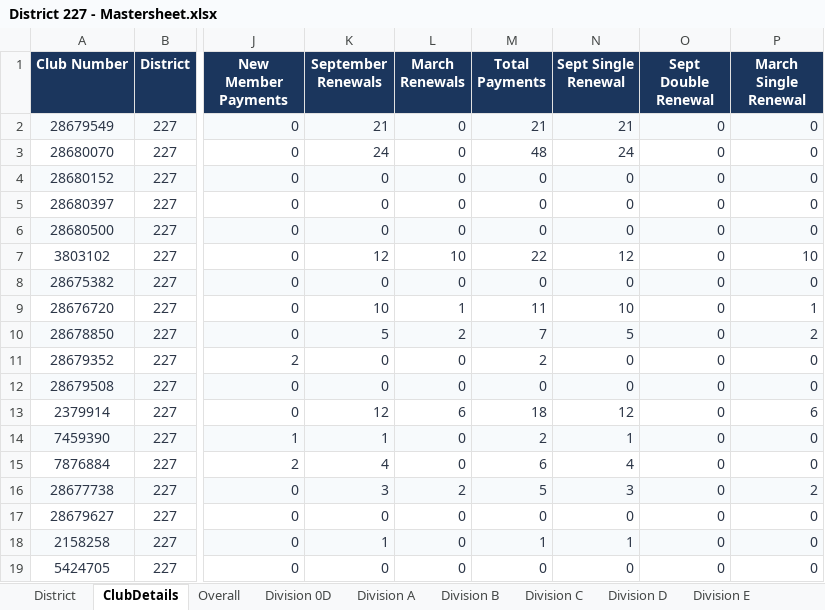
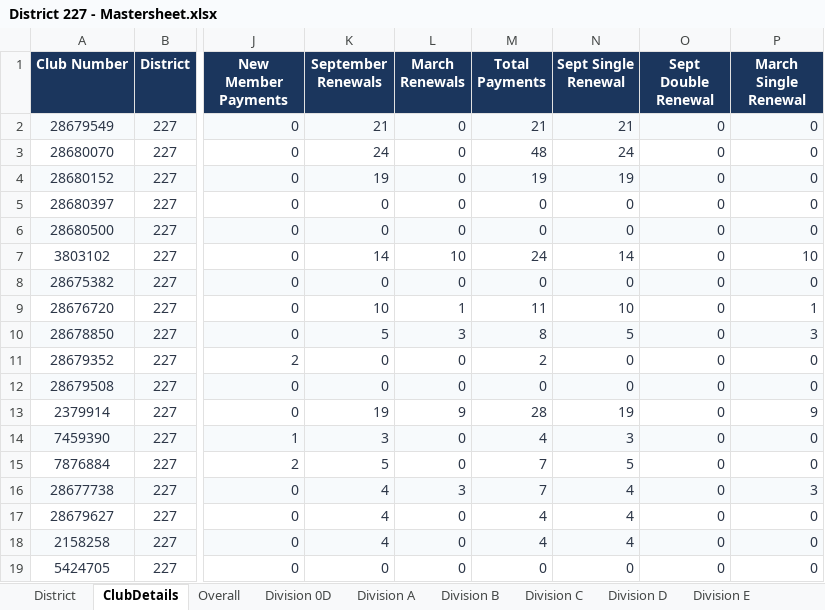
Before and after one commit to Oxihigh/TID227test, an Excel workbook: District 227 - Mastersheet.xlsx, sheet ClubDetails, drawn as a sheet; only a part is shown, gaps mark what is left out; values as stored, in another font and other column widths than the file's, no borders; the diff covers the shown part only; the diff names each change by its address in the sheet, - before the commit and + after, or states it on an @@ line.

```diff
--- a/District 227 - Mastersheet.xlsx (sheet ClubDetails)
+++ b/District 227 - Mastersheet.xlsx (sheet ClubDetails)
-K4 (September Renewals): 0
+K4 (September Renewals): 19
-M4 (Total Payments): 0
+M4 (Total Payments): 19
-N4 (Sept Single Renewal): 0
+N4 (Sept Single Renewal): 19
-K7 (September Renewals): 12
+K7 (September Renewals): 14
-M7 (Total Payments): 22
+M7 (Total Payments): 24
-N7 (Sept Single Renewal): 12
+N7 (Sept Single Renewal): 14
-L10 (March Renewals): 2
+L10 (March Renewals): 3
-M10 (Total Payments): 7
+M10 (Total Payments): 8
-P10 (March Single Renewal): 2
+P10 (March Single Renewal): 3
-K13 (September Renewals): 12
+K13 (September Renewals): 19
-L13 (March Renewals): 6
+L13 (March Renewals): 9
-M13 (Total Payments): 18
+M13 (Total Payments): 28
-N13 (Sept Single Renewal): 12
+N13 (Sept Single Renewal): 19
-P13 (March Single Renewal): 6
+P13 (March Single Renewal): 9
-K14 (September Renewals): 1
+K14 (September Renewals): 3
-M14 (Total Payments): 2
+M14 (Total Payments): 4
-N14 (Sept Single Renewal): 1
+N14 (Sept Single Renewal): 3
-K15 (September Renewals): 4
+K15 (September Renewals): 5
-M15 (Total Payments): 6
+M15 (Total Payments): 7
-N15 (Sept Single Renewal): 4
+N15 (Sept Single Renewal): 5
-K16 (September Renewals): 3
+K16 (September Renewals): 4
-L16 (March Renewals): 2
+L16 (March Renewals): 3
-M16 (Total Payments): 5
+M16 (Total Payments): 7
-N16 (Sept Single Renewal): 3
+N16 (Sept Single Renewal): 4
-P16 (March Single Renewal): 2
+P16 (March Single Renewal): 3
-K17 (September Renewals): 0
+K17 (September Renewals): 4
-M17 (Total Payments): 0
+M17 (Total Payments): 4
-N17 (Sept Single Renewal): 0
+N17 (Sept Single Renewal): 4
-K18 (September Renewals): 1
+K18 (September Renewals): 4
-M18 (Total Payments): 1
+M18 (Total Payments): 4
-N18 (Sept Single Renewal): 1
+N18 (Sept Single Renewal): 4
```
Also changed, not shown: 186 edited cells elsewhere in this sheet, dashboard/District 227 - Mastersheet.xlsx, 2 other files.
